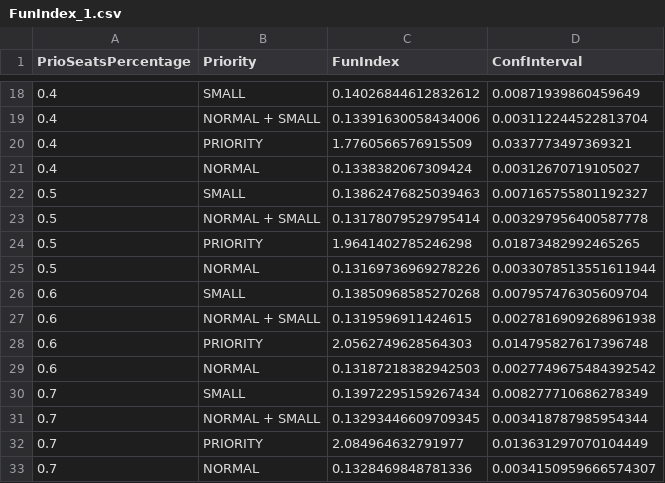
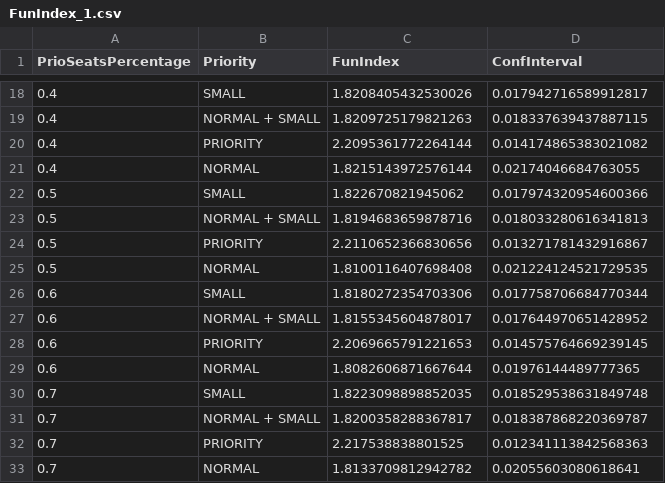
Before and after one commit to SimoneNicosanti/PMCSN_Project, a CSV file: Out/Data/Fun/Basic/FunIndex_1.csv, drawn as a sheet; only a part is shown, gaps mark what is left out; the diff covers the shown part only.

```diff
--- a/Out/Data/Fun/Basic/FunIndex_1.csv
+++ b/Out/Data/Fun/Basic/FunIndex_1.csv
@@ -18,16 +18,16 @@ PrioSeatsPercentage,Priority,FunIndex,ConfInterval
-0.4,SMALL,0.14026844612832612,0.00871939860459649
-0.4,NORMAL + SMALL,0.13391630058434006,0.003112244522813704
-0.4,PRIORITY,1.7760566576915509,0.0337773497369321
-0.4,NORMAL,0.1338382067309424,0.00312670719105027
-0.5,SMALL,0.13862476825039463,0.007165755801192327
-0.5,NORMAL + SMALL,0.13178079529795414,0.003297956400587778
-0.5,PRIORITY,1.9641402785246298,0.01873482992465265
-0.5,NORMAL,0.13169736969278226,0.0033078513551611944
-0.6,SMALL,0.13850968585270268,0.007957476305609704
-0.6,NORMAL + SMALL,0.1319596911424615,0.0027816909268961938
-0.6,PRIORITY,2.0562749628564303,0.014795827617396748
-0.6,NORMAL,0.13187218382942503,0.0027749675484392542
-0.7,SMALL,0.13972295159267434,0.008277710686278349
-0.7,NORMAL + SMALL,0.13293446609709345,0.003418787985954344
-0.7,PRIORITY,2.084964632791977,0.013631297070104449
-0.7,NORMAL,0.1328469848781336,0.0034150959666574307
+0.4,SMALL,1.8208405432530026,0.017942716589912817
+0.4,NORMAL + SMALL,1.8209725179821263,0.018337639437887115
+0.4,PRIORITY,2.2095361772264144,0.014174865383021082
+0.4,NORMAL,1.8215143972576144,0.02174046684763055
+0.5,SMALL,1.822670821945062,0.017974320954600366
+0.5,NORMAL + SMALL,1.8194683659878716,0.018033280616341813
+0.5,PRIORITY,2.2110652366830656,0.013271781432916867
+0.5,NORMAL,1.8100116407698408,0.021224124521729535
+0.6,SMALL,1.8180272354703306,0.017758706684770344
+0.6,NORMAL + SMALL,1.8155345604878017,0.017644970651428952
+0.6,PRIORITY,2.2069665791221653,0.014575764669239145
+0.6,NORMAL,1.8082606871667644,0.01976144489777365
+0.7,SMALL,1.8223098898852035,0.018529538631849748
+0.7,NORMAL + SMALL,1.8200358288367817,0.018387868220369787
+0.7,PRIORITY,2.217538838801525,0.012341113842568363
+0.7,NORMAL,1.8133709812942782,0.02055603080618641
```
Also changed, not shown: 56 edited cells elsewhere in this file, Out/Data/Fun/Basic/PriorityQueueTime_1.csv, Out/Data/Fun/Improved/FunIndex_1.csv, 11 other files.
